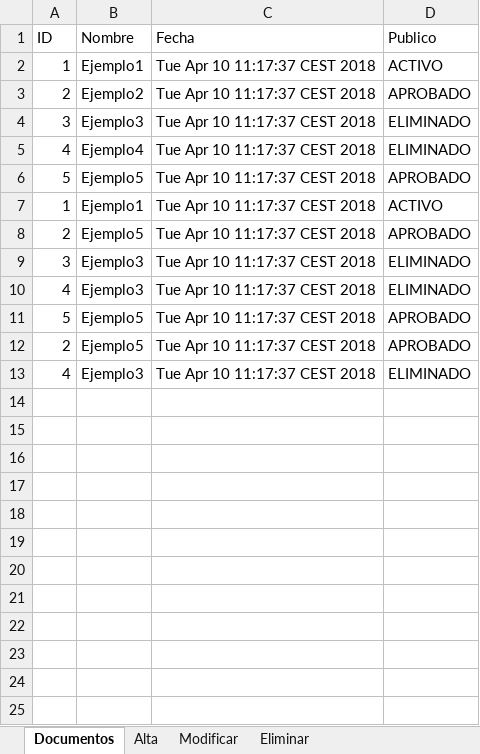
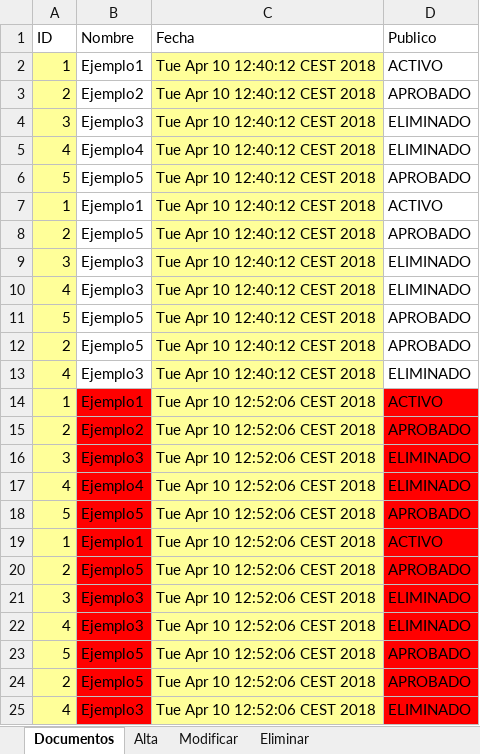
Before and after one commit to M25R4PTOR/eadmin, an Excel workbook: ExcelDocumentos.xlsx, sheet Documentos, drawn as a sheet; values as stored, in another font and other column widths than the file's, no borders; the diff names each change by its address in the sheet, - before the commit and + after, or states it on an @@ line.

Commit message:
Colores en Excel

```diff
--- a/ExcelDocumentos.xlsx (sheet Documentos)
+++ b/ExcelDocumentos.xlsx (sheet Documentos)
-A2:A13 fill: none
+A2:A13 fill: #FFFF99
-C2:C13 (Fecha): Tue Apr 10 11:17:37 CEST 2018
+C2:C13 (Fecha): Tue Apr 10 12:40:12 CEST 2018
-C2:C13 fill: none
+C2:C13 fill: #FFFF99
+row 14: 1 | Ejemplo1 | Tue Apr 10 12:52:06 CEST 2018 | ACTIVO
+row 15: 2 | Ejemplo2 | Tue Apr 10 12:52:06 CEST 2018 | APROBADO
+row 16: 3 | Ejemplo3 | Tue Apr 10 12:52:06 CEST 2018 | ELIMINADO
+row 17: 4 | Ejemplo4 | Tue Apr 10 12:52:06 CEST 2018 | ELIMINADO
+row 18: 5 | Ejemplo5 | Tue Apr 10 12:52:06 CEST 2018 | APROBADO
+row 19: 1 | Ejemplo1 | Tue Apr 10 12:52:06 CEST 2018 | ACTIVO
+row 20: 2 | Ejemplo5 | Tue Apr 10 12:52:06 CEST 2018 | APROBADO
+row 21: 3 | Ejemplo3 | Tue Apr 10 12:52:06 CEST 2018 | ELIMINADO
+row 22: 4 | Ejemplo3 | Tue Apr 10 12:52:06 CEST 2018 | ELIMINADO
+row 23: 5 | Ejemplo5 | Tue Apr 10 12:52:06 CEST 2018 | APROBADO
+row 24: 2 | Ejemplo5 | Tue Apr 10 12:52:06 CEST 2018 | APROBADO
+row 25: 4 | Ejemplo3 | Tue Apr 10 12:52:06 CEST 2018 | ELIMINADO
```
Also changed, not shown: sheet Alta, sheet Eliminar, sheet Modificar, 18 other files.
